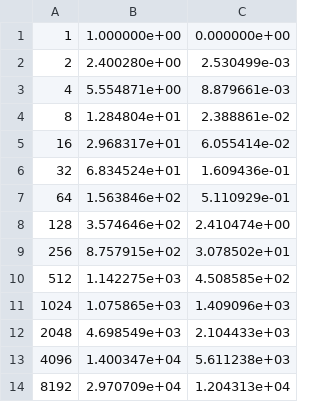
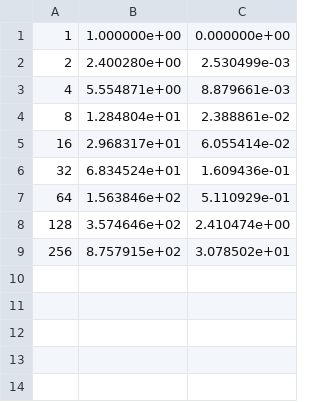
Before and after one commit to lkotipal/mc, a TSV file: advanced/kotipalo_leo_ex01/p04/p04.tsv, drawn as a sheet.

```diff
--- a/advanced/kotipalo_leo_ex01/p04/p04.tsv
+++ b/advanced/kotipalo_leo_ex01/p04/p04.tsv
@@ -9,6 +9 @@
 256	8.757915e+02	3.078502e+01
-512	1.142275e+03	4.508585e+02
-1024	1.075865e+03	1.409096e+03
-2048	4.698549e+03	2.104433e+03
-4096	1.400347e+04	5.611238e+03
-8192	2.970709e+04	1.204313e+04
```
Also changed, not shown: advanced/kotipalo_leo_ex01/p01/p01.tsv, advanced/kotipalo_leo_ex01/p02/p02.tsv, 13 other files.
